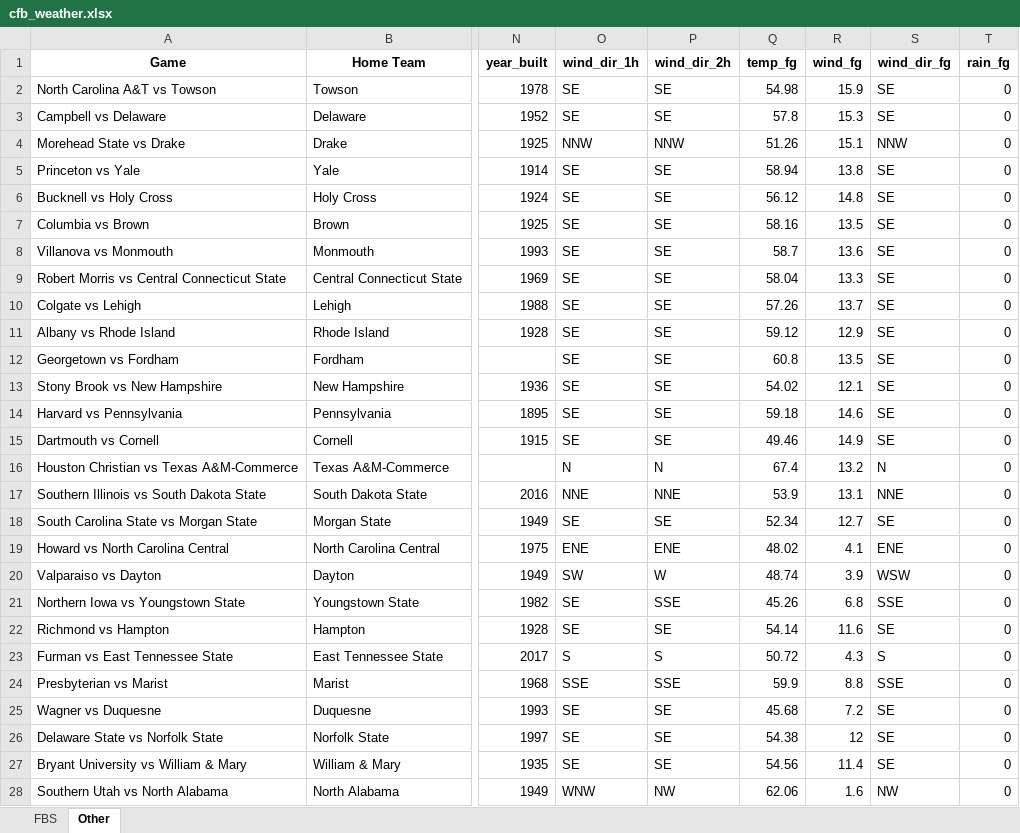
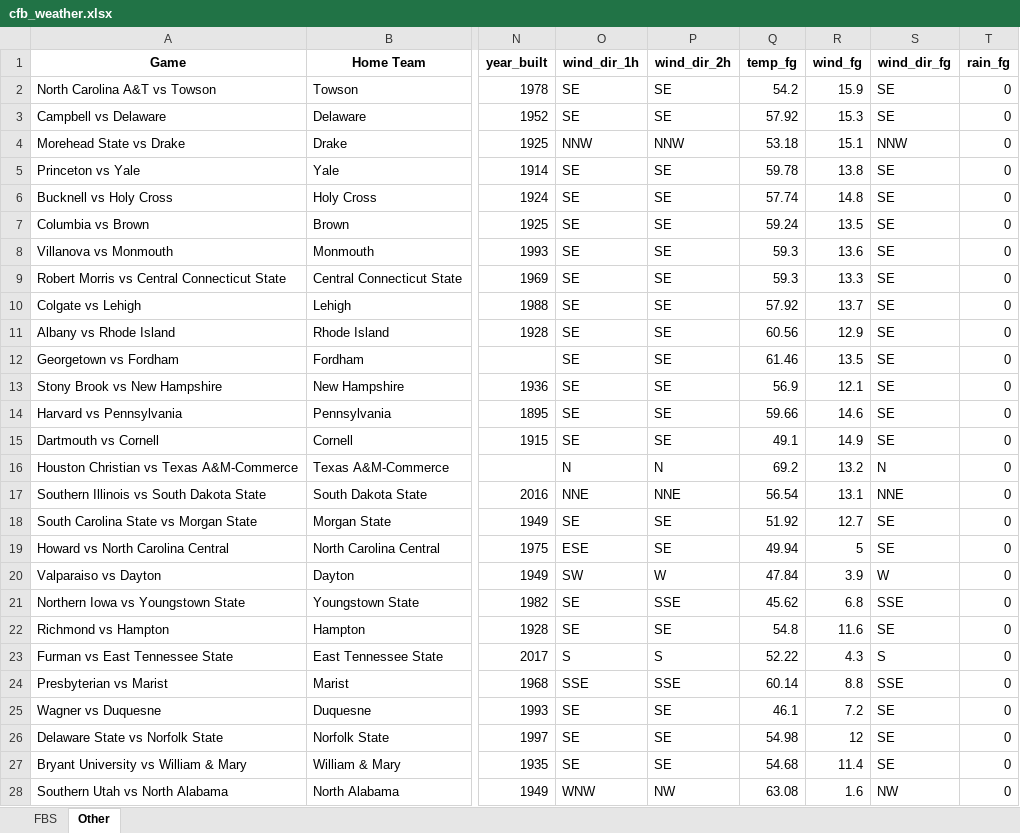
Before and after one commit to mslade50/football_weather, an Excel workbook: cfb_weather.xlsx, sheet Other, drawn as a sheet; only a part is shown, gaps mark what is left out; values as stored, in another font and other column widths than the file's, no borders; the diff covers the shown part only; the diff names each change by its address in the sheet, - before the commit and + after, or states it on an @@ line.

```diff
--- a/cfb_weather.xlsx (sheet Other)
+++ b/cfb_weather.xlsx (sheet Other)
-Q2 (temp_fg): 54.98
+Q2 (temp_fg): 54.2
-Q3 (temp_fg): 57.8
+Q3 (temp_fg): 57.92
-Q4 (temp_fg): 51.26
+Q4 (temp_fg): 53.18
-Q5 (temp_fg): 58.94
+Q5 (temp_fg): 59.78
-Q6 (temp_fg): 56.12
+Q6 (temp_fg): 57.74
-Q7 (temp_fg): 58.16
+Q7 (temp_fg): 59.24
-Q8 (temp_fg): 58.7
+Q8 (temp_fg): 59.3
-Q9 (temp_fg): 58.04
+Q9 (temp_fg): 59.3
-Q10 (temp_fg): 57.26
+Q10 (temp_fg): 57.92
-Q11 (temp_fg): 59.12
+Q11 (temp_fg): 60.56
-Q12 (temp_fg): 60.8
+Q12 (temp_fg): 61.46
-Q13 (temp_fg): 54.02
+Q13 (temp_fg): 56.9
-Q14 (temp_fg): 59.18
+Q14 (temp_fg): 59.66
-Q15 (temp_fg): 49.46
+Q15 (temp_fg): 49.1
-Q16 (temp_fg): 67.4
+Q16 (temp_fg): 69.2
-Q17 (temp_fg): 53.9
+Q17 (temp_fg): 56.54
-Q18 (temp_fg): 52.34
+Q18 (temp_fg): 51.92
-O19 (wind_dir_1h): ENE
+O19 (wind_dir_1h): ESE
-P19 (wind_dir_2h): ENE
+P19 (wind_dir_2h): SE
-Q19 (temp_fg): 48.02
+Q19 (temp_fg): 49.94
-R19 (wind_fg): 4.1
+R19 (wind_fg): 5
-S19 (wind_dir_fg): ENE
+S19 (wind_dir_fg): SE
-Q20 (temp_fg): 48.74
+Q20 (temp_fg): 47.84
-S20 (wind_dir_fg): WSW
+S20 (wind_dir_fg): W
-Q21 (temp_fg): 45.26
+Q21 (temp_fg): 45.62
-Q22 (temp_fg): 54.14
+Q22 (temp_fg): 54.8
-Q23 (temp_fg): 50.72
+Q23 (temp_fg): 52.22
-Q24 (temp_fg): 59.9
+Q24 (temp_fg): 60.14
-Q25 (temp_fg): 45.68
+Q25 (temp_fg): 46.1
-Q26 (temp_fg): 54.38
+Q26 (temp_fg): 54.98
-Q27 (temp_fg): 54.56
+Q27 (temp_fg): 54.68
-Q28 (temp_fg): 62.06
+Q28 (temp_fg): 63.08
```
Also changed, not shown: 29 edited cells elsewhere in this sheet, sheet FBS.
